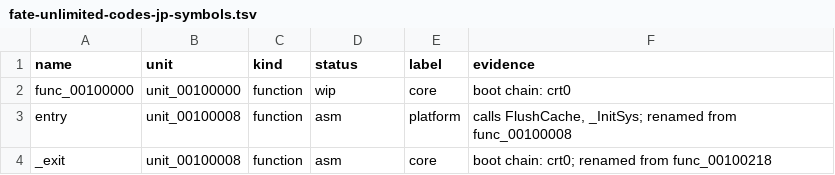
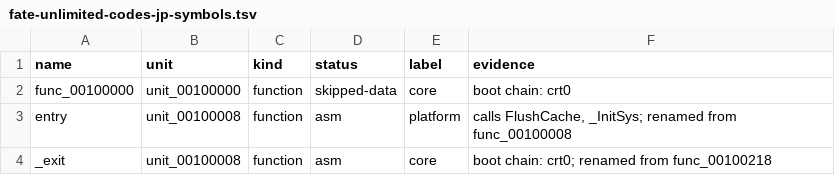
Before and after one commit to Harskov/fate-unlimited-codes-jp, a TSV file: symbols/fate-unlimited-codes-jp-symbols.tsv, drawn as a sheet; only a part is shown.

```diff
--- a/symbols/fate-unlimited-codes-jp-symbols.tsv
+++ b/symbols/fate-unlimited-codes-jp-symbols.tsv
@@ -1,3 +1,3 @@
 name	unit	kind	status	label	evidence
-func_00100000	unit_00100000	function	wip	core	boot chain: crt0
+func_00100000	unit_00100000	function	skipped-data	core	boot chain: crt0
 entry	unit_00100008	function	asm	platform	calls FlushCache, _InitSys; renamed from func_00100008
```
Also changed, not shown: symbols/SLPM_551.08.subsystems.tsv, 17 other files.
